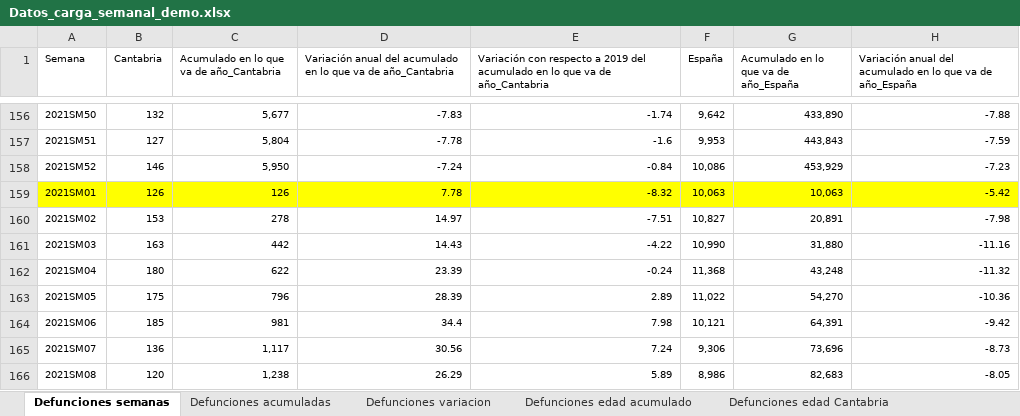
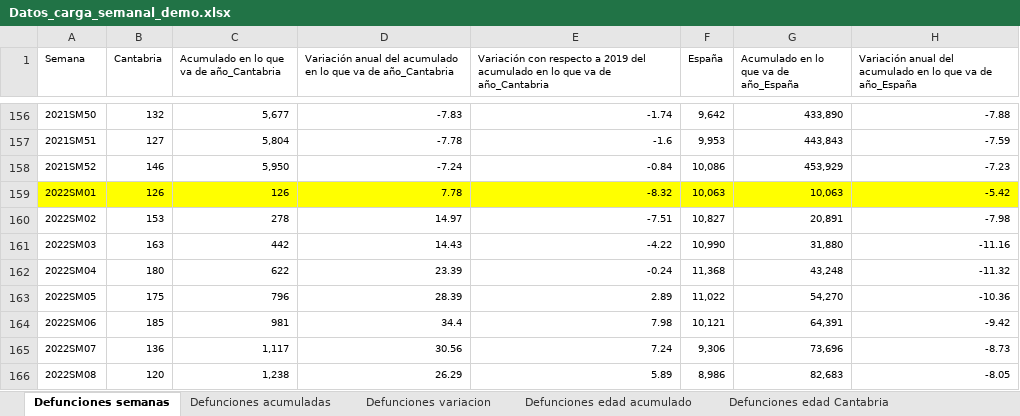
Before and after one commit to icane/demographic-indicators, an Excel workbook: etl/data/input/Datos_carga_semanal_demo.xlsx, sheet Defunciones semanas, drawn as a sheet; only a part is shown, gaps mark what is left out; values as stored, in another font and other column widths than the file's, no borders; the diff names each change by its address in the sheet, - before the commit and + after, or states it on an @@ line.

Commit message:
Data update

```diff
--- a/etl/data/input/Datos_carga_semanal_demo.xlsx (sheet Defunciones semanas)
+++ b/etl/data/input/Datos_carga_semanal_demo.xlsx (sheet Defunciones semanas)
-A159 (Semana): 2021SM01
+A159 (Semana): 2022SM01
-A160 (Semana): 2021SM02
+A160 (Semana): 2022SM02
-A161 (Semana): 2021SM03
+A161 (Semana): 2022SM03
-A162 (Semana): 2021SM04
+A162 (Semana): 2022SM04
-A163 (Semana): 2021SM05
+A163 (Semana): 2022SM05
-A164 (Semana): 2021SM06
+A164 (Semana): 2022SM06
-A165 (Semana): 2021SM07
+A165 (Semana): 2022SM07
-A166 (Semana): 2021SM08
+A166 (Semana): 2022SM08
```
Also changed, not shown: 13 other files.
